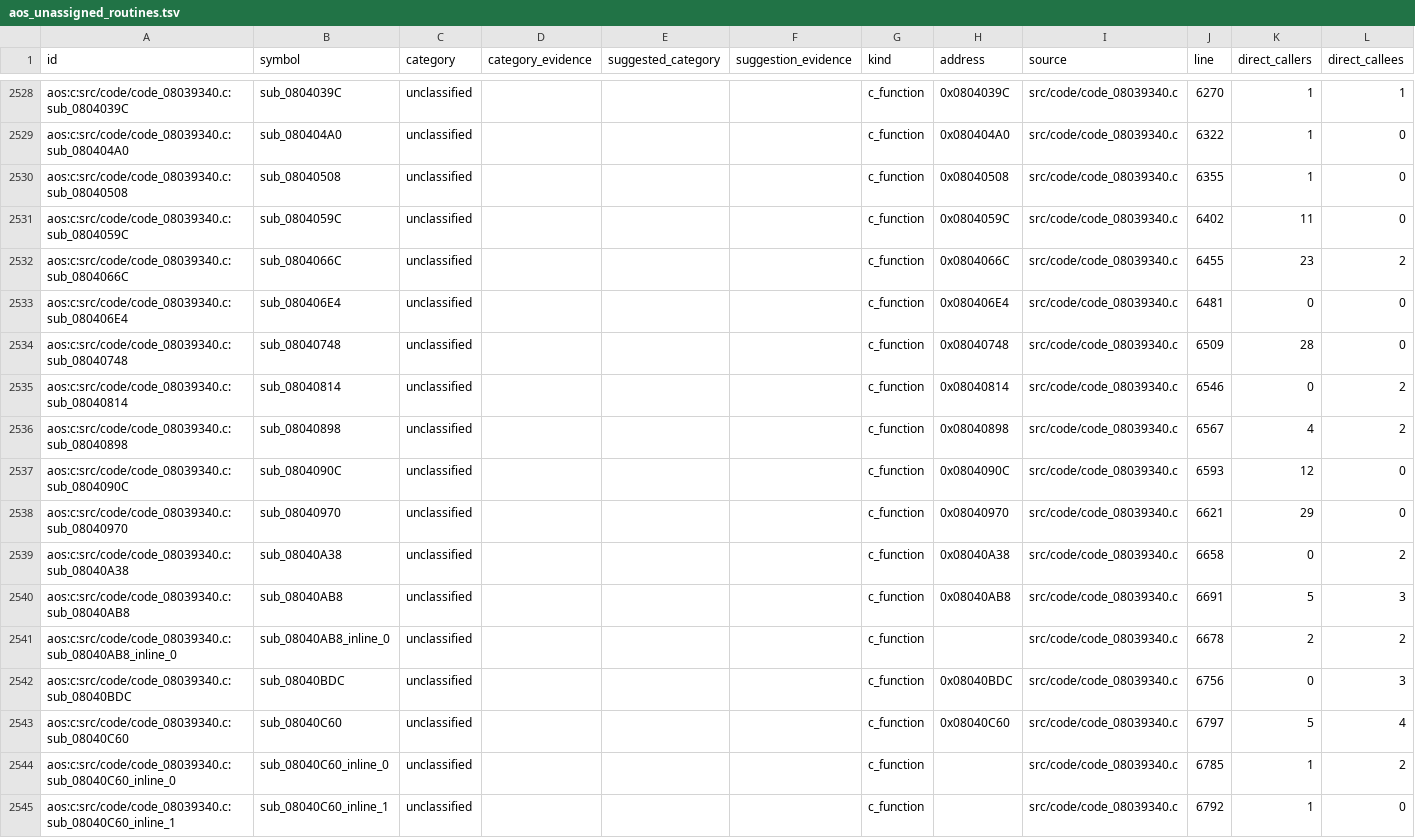
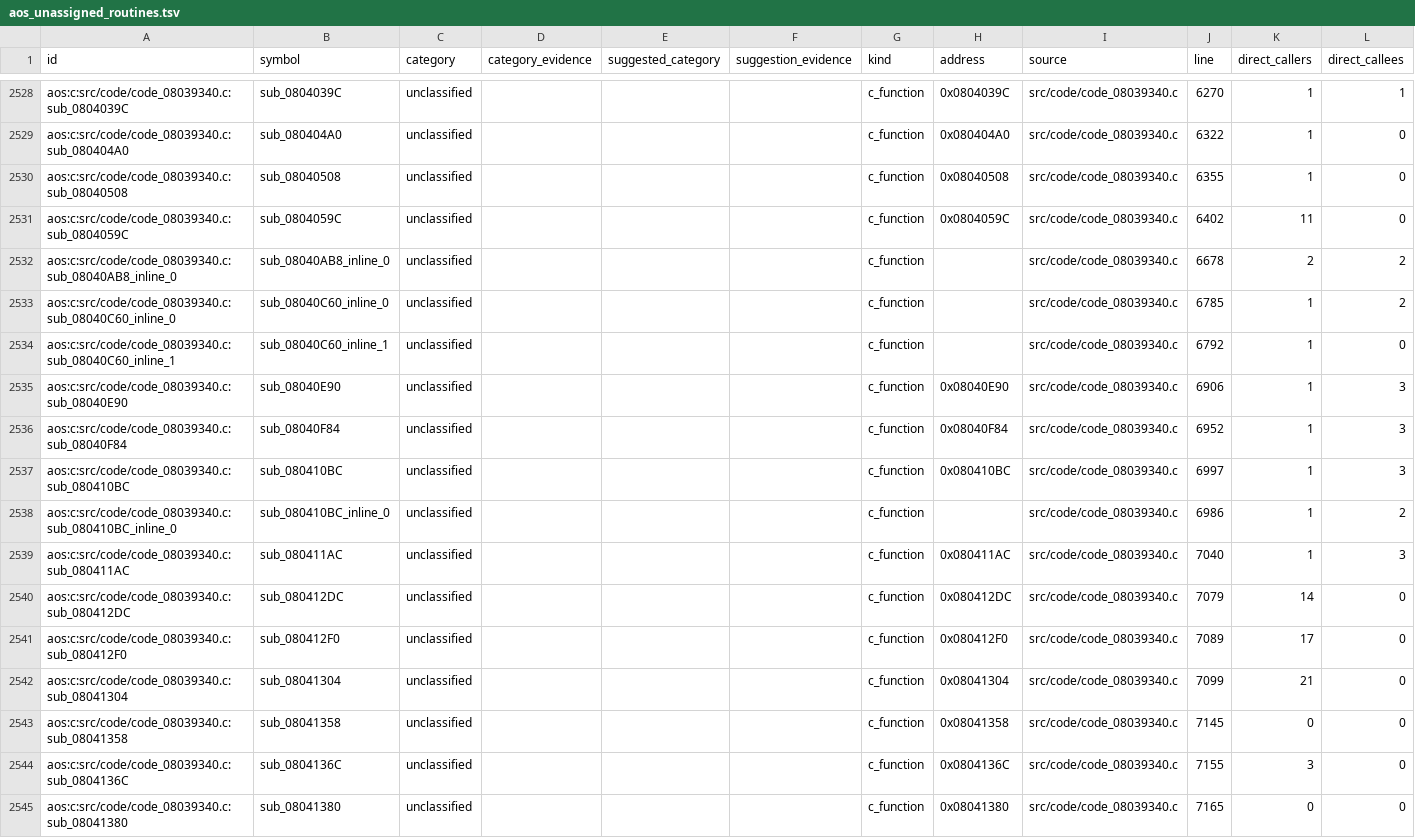
Before and after one commit to wozt/metroidvania, a TSV file: data/native_parity/aos_unassigned_routines.tsv, drawn as a sheet; only a part is shown, gaps mark what is left out; the shorter side is filled out with more unchanged rows; the diff covers the shown part only; the diff names each change by its address in the sheet, - before the commit and + after, or states it on an @@ line.

```diff
--- a/data/native_parity/aos_unassigned_routines.tsv
+++ b/data/native_parity/aos_unassigned_routines.tsv
-row 2532: aos:c:src/code/code_08039340.c:sub_0804066C | sub_0804066C | unclassified |  |  |  | c_function | 0x0804066C | src/code/code_08039340.c | 6455 | 23 | 2
-row 2533: aos:c:src/code/code_08039340.c:sub_080406E4 | sub_080406E4 | unclassified |  |  |  | c_function | 0x080406E4 | src/code/code_08039340.c | 6481 | 0 | 0
-row 2534: aos:c:src/code/code_08039340.c:sub_08040748 | sub_08040748 | unclassified |  |  |  | c_function | 0x08040748 | src/code/code_08039340.c | 6509 | 28 | 0
-row 2535: aos:c:src/code/code_08039340.c:sub_08040814 | sub_08040814 | unclassified |  |  |  | c_function | 0x08040814 | src/code/code_08039340.c | 6546 | 0 | 2
-row 2536: aos:c:src/code/code_08039340.c:sub_08040898 | sub_08040898 | unclassified |  |  |  | c_function | 0x08040898 | src/code/code_08039340.c | 6567 | 4 | 2
-row 2537: aos:c:src/code/code_08039340.c:sub_0804090C | sub_0804090C | unclassified |  |  |  | c_function | 0x0804090C | src/code/code_08039340.c | 6593 | 12 | 0
-row 2538: aos:c:src/code/code_08039340.c:sub_08040970 | sub_08040970 | unclassified |  |  |  | c_function | 0x08040970 | src/code/code_08039340.c | 6621 | 29 | 0
-row 2539: aos:c:src/code/code_08039340.c:sub_08040A38 | sub_08040A38 | unclassified |  |  |  | c_function | 0x08040A38 | src/code/code_08039340.c | 6658 | 0 | 2
-row 2540: aos:c:src/code/code_08039340.c:sub_08040AB8 | sub_08040AB8 | unclassified |  |  |  | c_function | 0x08040AB8 | src/code/code_08039340.c | 6691 | 5 | 3
-row 2542: aos:c:src/code/code_08039340.c:sub_08040BDC | sub_08040BDC | unclassified |  |  |  | c_function | 0x08040BDC | src/code/code_08039340.c | 6756 | 0 | 3
-row 2543: aos:c:src/code/code_08039340.c:sub_08040C60 | sub_08040C60 | unclassified |  |  |  | c_function | 0x08040C60 | src/code/code_08039340.c | 6797 | 5 | 4
```
Also changed, not shown: 5 removed rows elsewhere in this file, data/native_parity/annotations.tsv, 16 other files.
